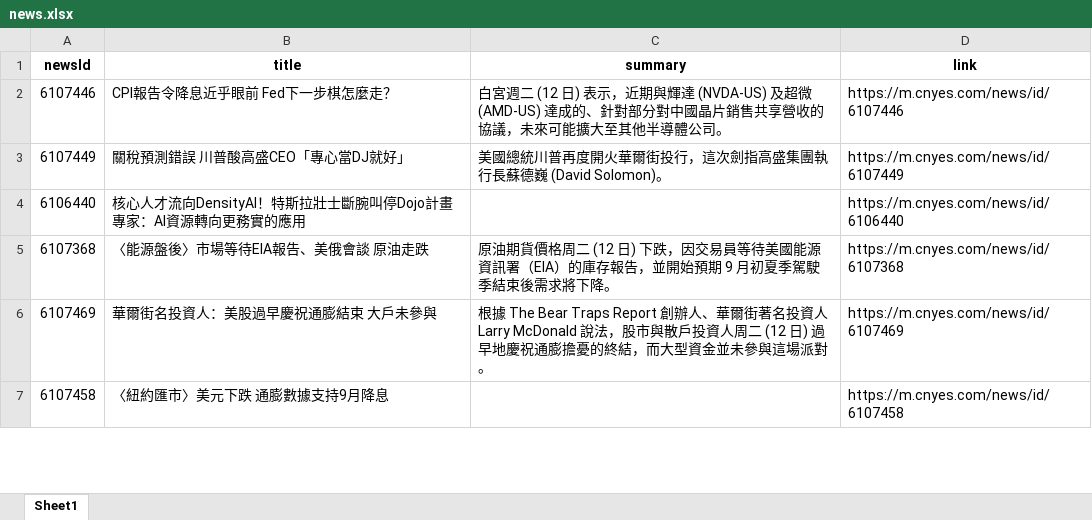
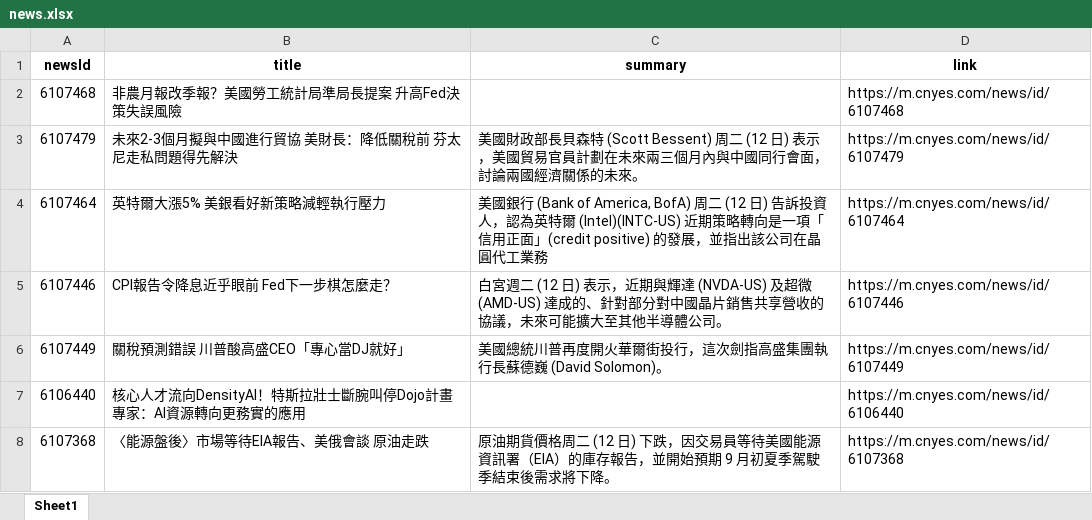
Before and after one commit to Joy0130/Github_Actions, an Excel workbook: news.xlsx, sheet Sheet1, drawn as a sheet; only a part is shown; the shorter side is filled out with more unchanged rows; values as stored, in another font and other column widths than the file's, no borders; the diff names each change by its address in the sheet, - before the commit and + after, or states it on an @@ line.

Commit message:
Update news data

```diff
--- a/news.xlsx (sheet Sheet1)
+++ b/news.xlsx (sheet Sheet1)
+row 2: 6107468 | 非農月報改季報？美國勞工統計局準局長提案 升高Fed決策失誤風險 |  | https://m.cnyes.com/news/id/6107468
+row 3: 6107479 | 未來2-3個月擬與中國進行貿協 美財長：降低關稅前 芬太尼走私問題得先解決 | 美國財政部長貝森特 (Scott Bessent) 周二 (12 日) 表示，美國貿易官員計劃在未來兩三個月內與中國同行會面，討論兩國經濟關係的未來。 | https://m.cnyes.com/news/id/6107479
+row 4: 6107464 | 英特爾大漲5% 美銀看好新策略減輕執行壓力 | 美國銀行 (Bank of America, BofA) 周二 (12 日) 告訴投資人，認為英特爾 (Intel)(INTC-US) 近期策略轉向是一項「信用正面」(credit positive) 的發展，並指出該公司在晶圓代工業務 | https://m.cnyes.com/news/id/6107464
```
Also changed, not shown: 1 other file.
